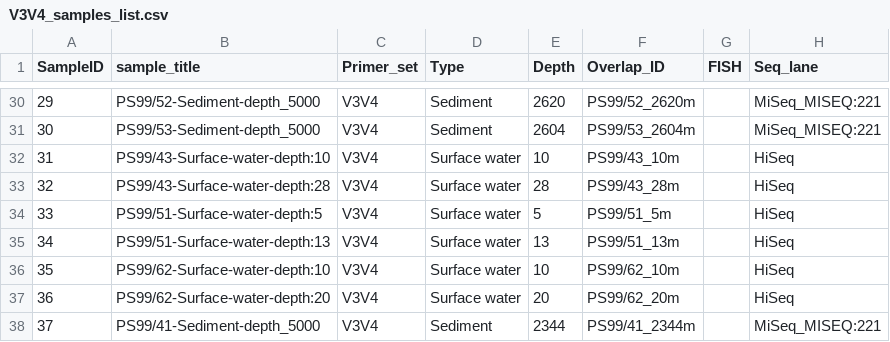
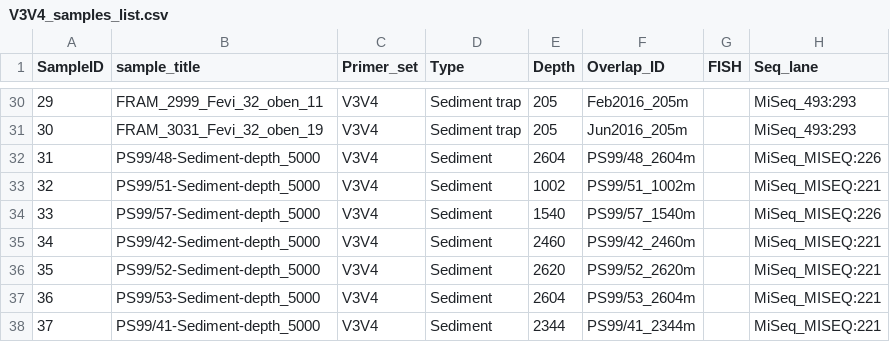
Before and after one commit to edfadeev/Arctic-16S-Primers-comparison, a CSV file: data/V3V4/V3V4_samples_list.csv, drawn as a sheet; only a part is shown, gaps mark what is left out; the diff covers the shown part only.

```diff
--- a/data/V3V4/V3V4_samples_list.csv
+++ b/data/V3V4/V3V4_samples_list.csv
@@ -30,9 +30,9 @@ SampleID,sample_title,Primer_set,Type,Depth,Overlap_ID,FISH,Seq_lane
-29,PS99/52-Sediment-depth_5000,V3V4,Sediment,2620,PS99/52_2620m,,MiSeq_MISEQ:221
-30,PS99/53-Sediment-depth_5000,V3V4,Sediment,2604,PS99/53_2604m,,MiSeq_MISEQ:221
-31,PS99/43-Surface-water-depth:10,V3V4,Surface water,10,PS99/43_10m,,HiSeq
-32,PS99/43-Surface-water-depth:28,V3V4,Surface water,28,PS99/43_28m,,HiSeq
-33,PS99/51-Surface-water-depth:5,V3V4,Surface water,5,PS99/51_5m,,HiSeq
-34,PS99/51-Surface-water-depth:13,V3V4,Surface water,13,PS99/51_13m,,HiSeq
-35,PS99/62-Surface-water-depth:10,V3V4,Surface water,10,PS99/62_10m,,HiSeq
-36,PS99/62-Surface-water-depth:20,V3V4,Surface water,20,PS99/62_20m,,HiSeq
+29,FRAM_2999_Fevi_32_oben_11,V3V4,Sediment trap,205,Feb2016_205m,,MiSeq_493:293
+30,FRAM_3031_Fevi_32_oben_19,V3V4,Sediment trap,205,Jun2016_205m,,MiSeq_493:293
+31,PS99/48-Sediment-depth_5000,V3V4,Sediment,2604,PS99/48_2604m,,MiSeq_MISEQ:226
+32,PS99/51-Sediment-depth_5000,V3V4,Sediment,1002,PS99/51_1002m,,MiSeq_MISEQ:221
+33,PS99/57-Sediment-depth_5000,V3V4,Sediment,1540,PS99/57_1540m,,MiSeq_MISEQ:226
+34,PS99/42-Sediment-depth_5000,V3V4,Sediment,2460,PS99/42_2460m,,MiSeq_MISEQ:221
+35,PS99/52-Sediment-depth_5000,V3V4,Sediment,2620,PS99/52_2620m,,MiSeq_MISEQ:221
+36,PS99/53-Sediment-depth_5000,V3V4,Sediment,2604,PS99/53_2604m,,MiSeq_MISEQ:221
 37,PS99/41-Sediment-depth_5000,V3V4,Sediment,2344,PS99/41_2344m,,MiSeq_MISEQ:221
```
Also changed, not shown: 37 edited cells elsewhere in this file, data/V4V5/V4V5_samples_list.csv, 20 other files.
